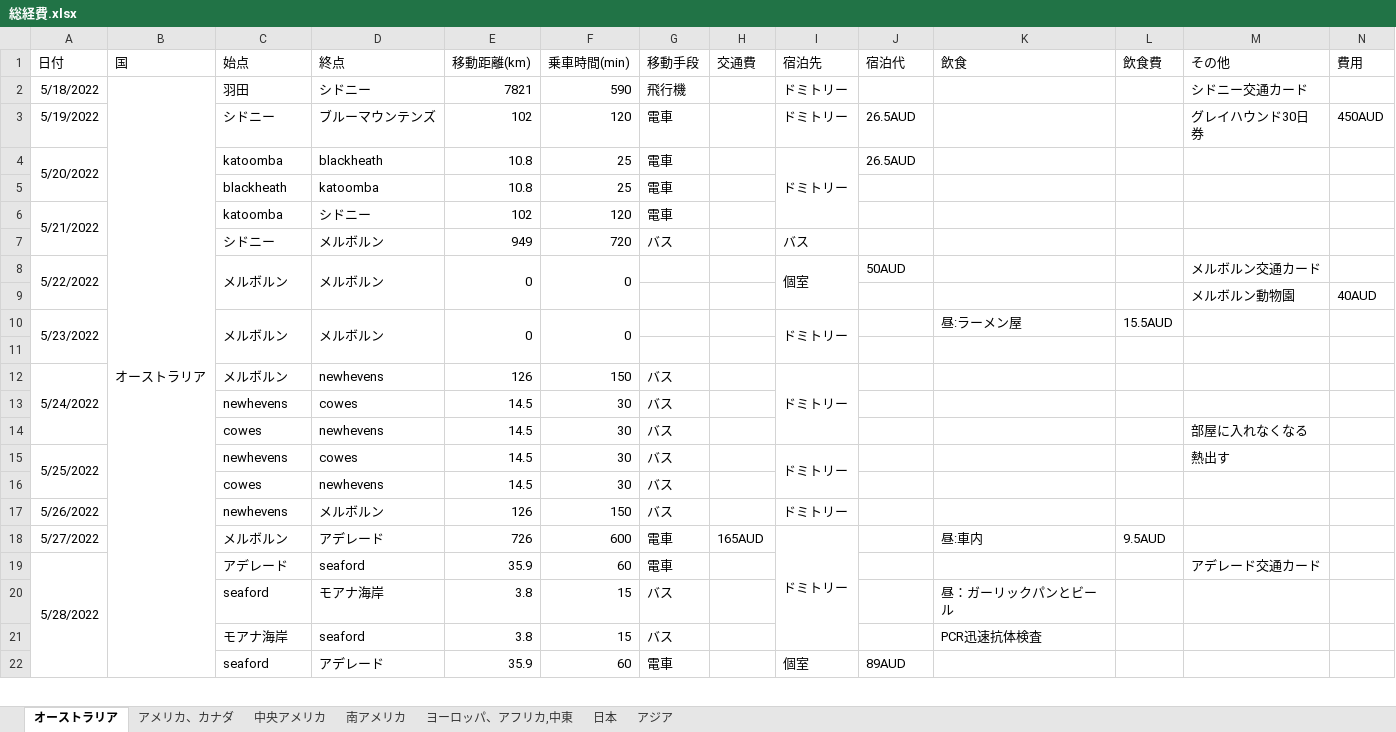
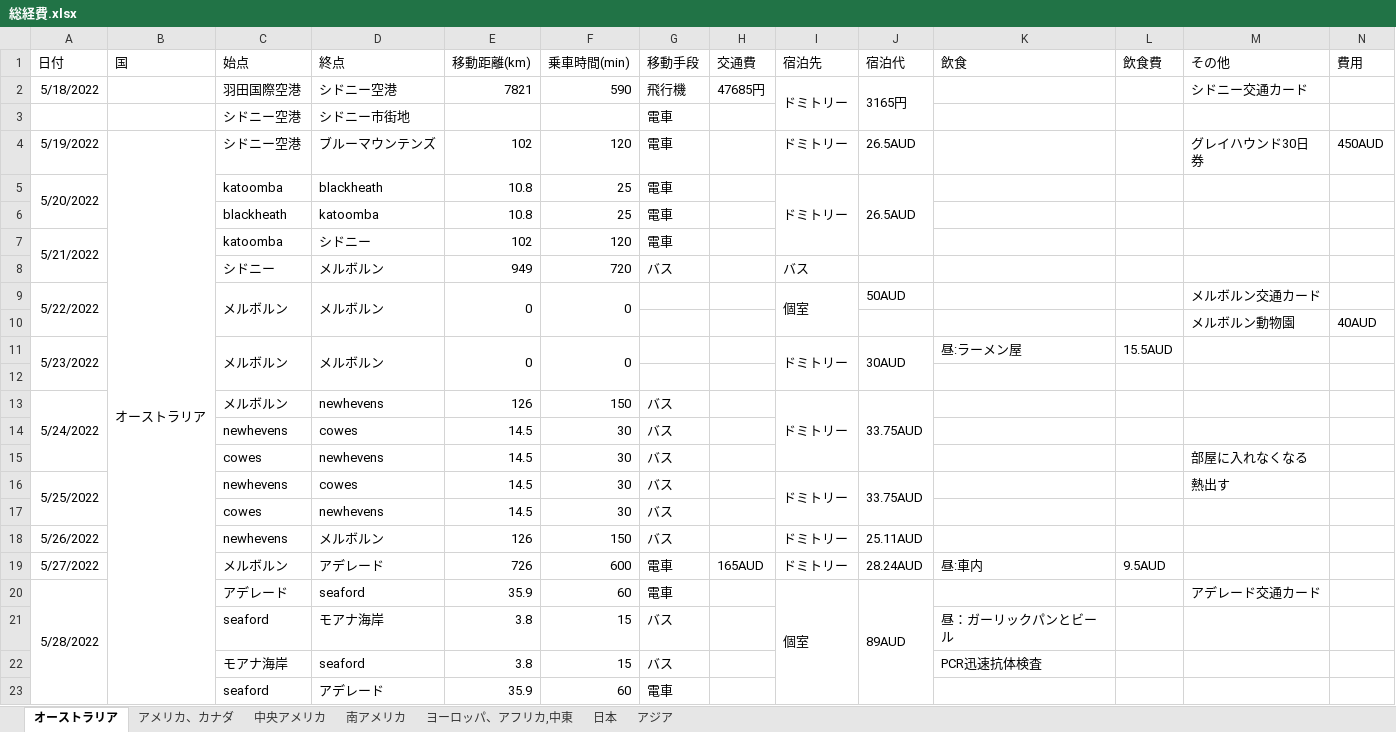
Before and after one commit to yomai-hiyashidewa/WorldTravelingLogger, an Excel workbook: documents/japanese/総経費.xlsx, sheet オーストラリア, drawn as a sheet; only a part is shown; values as stored, in another font and other column widths than the file's, no borders; removed rows and columns are numbered as before the commit, all else as after; rows hold the shown columns only; the diff covers the shown part only; the diff names each change by its address in the sheet, - before the commit and + after, or states it on an @@ line.

```diff
--- a/documents/japanese/総経費.xlsx (sheet オーストラリア)
+++ b/documents/japanese/総経費.xlsx (sheet オーストラリア)
-B2 (国): オーストラリア
+B2 (国): (empty)
-B2:B81 merged
-C2 (始点): 羽田
+C2 (始点): 羽田国際空港
-D2 (終点): シドニー
+D2 (終点): シドニー空港
-H2 (交通費): (empty)
+H2 (交通費): 47685円
+I2:I3 merged
-J2 (宿泊代): (empty)
+J2 (宿泊代): 3165円
+J2:J3 merged
+row 3:  |  | シドニー空港 | シドニー市街地 |  |  | 電車
-B4 (国): (empty)
+B4 (国): オーストラリア
+B4:B79 merged
-C4 (始点): シドニー
+C4 (始点): シドニー空港
+J5:J7 merged
-J11 (宿泊代): (empty)
+J11 (宿泊代): 30AUD
+J11:J12 merged
-J13 (宿泊代): (empty)
+J13 (宿泊代): 33.75AUD
+J13:J15 merged
-J16 (宿泊代): (empty)
+J16 (宿泊代): 33.75AUD
+J16:J17 merged
-J18 (宿泊代): (empty)
+J18 (宿泊代): 25.11AUD
-I18:I21 merged
-J19 (宿泊代): (empty)
+J19 (宿泊代): 28.24AUD
-I20 (宿泊先): (empty)
+I20 (宿泊先): 個室
+I20:I23 merged
-J20 (宿泊代): (empty)
+J20 (宿泊代): 89AUD
+J20:J23 merged
-I23 (宿泊先): 個室
+I23 (宿泊先): (empty)
-I22:I26 merged
-J23 (宿泊代): 89AUD
+J23 (宿泊代): (empty)
```
Also changed, not shown: 2 removed rows, 36 edited cells, cell formats and merged cells elsewhere in this sheet, sheet ヨーロッパ、アフリカ,中東, sheet 南アメリカ, sheet 中央アメリカ, sheet 日本, sheet アメリカ、カナダ, sheet アジア.
